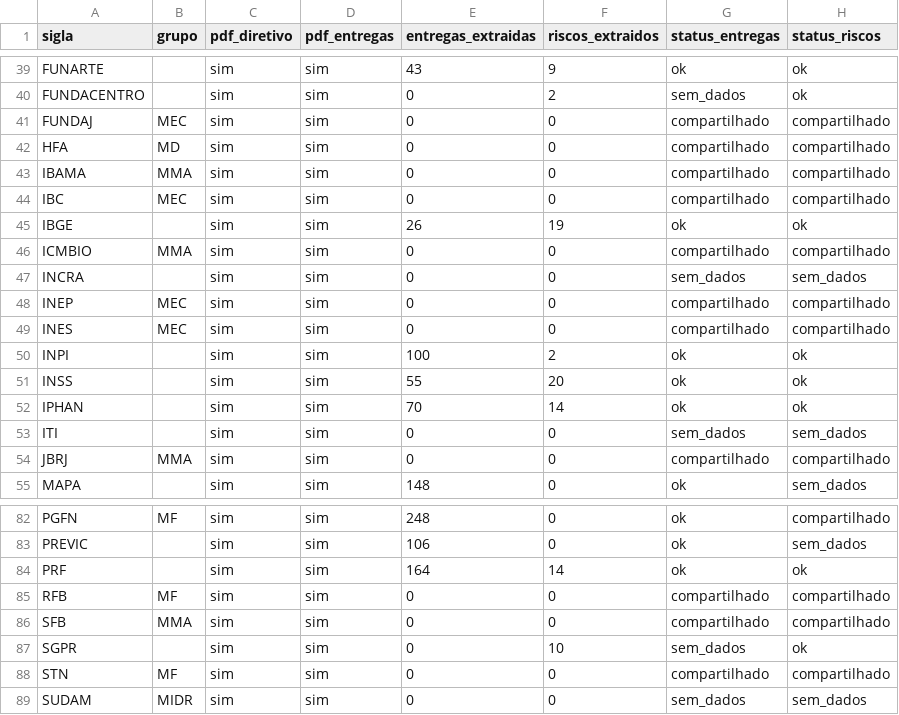
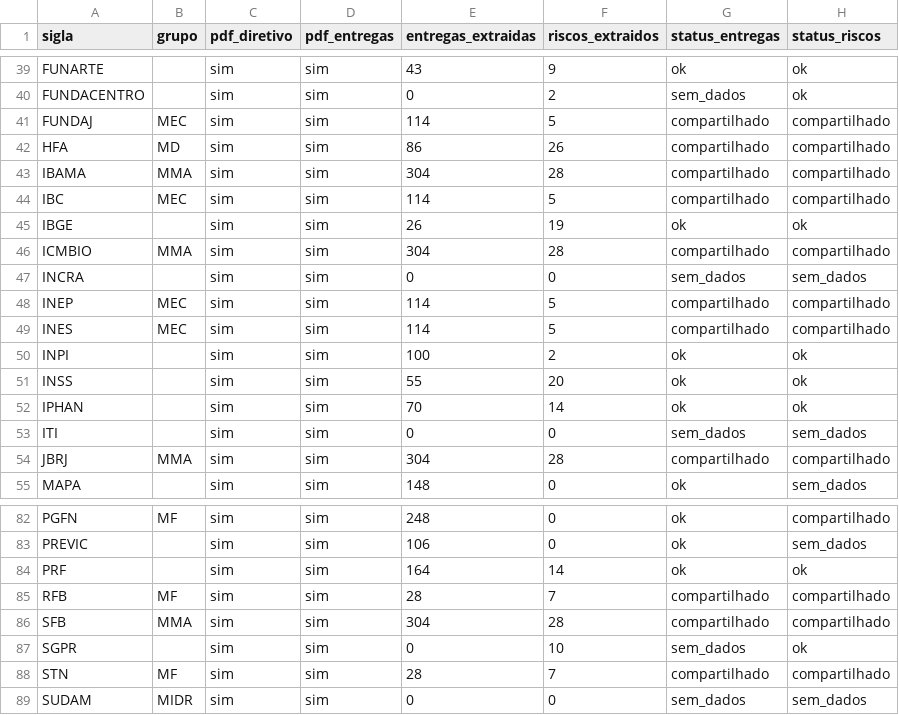
Before and after one commit to freirelucas/PTD, a CSV file: output/coverage_summary.csv, drawn as a sheet; only a part is shown, gaps mark what is left out; the diff covers the shown part only.

```diff
--- a/output/coverage_summary.csv
+++ b/output/coverage_summary.csv
@@ -40,11 +40,11 @@ FUNARTE,,sim,sim,43,9,ok,ok
 FUNDACENTRO,,sim,sim,0,2,sem_dados,ok
-FUNDAJ,MEC,sim,sim,0,0,compartilhado,compartilhado
-HFA,MD,sim,sim,0,0,compartilhado,compartilhado
-IBAMA,MMA,sim,sim,0,0,compartilhado,compartilhado
-IBC,MEC,sim,sim,0,0,compartilhado,compartilhado
+FUNDAJ,MEC,sim,sim,114,5,compartilhado,compartilhado
+HFA,MD,sim,sim,86,26,compartilhado,compartilhado
+IBAMA,MMA,sim,sim,304,28,compartilhado,compartilhado
+IBC,MEC,sim,sim,114,5,compartilhado,compartilhado
 IBGE,,sim,sim,26,19,ok,ok
-ICMBIO,MMA,sim,sim,0,0,compartilhado,compartilhado
+ICMBIO,MMA,sim,sim,304,28,compartilhado,compartilhado
 INCRA,,sim,sim,0,0,sem_dados,sem_dados
-INEP,MEC,sim,sim,0,0,compartilhado,compartilhado
-INES,MEC,sim,sim,0,0,compartilhado,compartilhado
+INEP,MEC,sim,sim,114,5,compartilhado,compartilhado
+INES,MEC,sim,sim,114,5,compartilhado,compartilhado
 INPI,,sim,sim,100,2,ok,ok
@@ -53,3 +53,3 @@ IPHAN,,sim,sim,70,14,ok,ok
 ITI,,sim,sim,0,0,sem_dados,sem_dados
-JBRJ,MMA,sim,sim,0,0,compartilhado,compartilhado
+JBRJ,MMA,sim,sim,304,28,compartilhado,compartilhado
 MAPA,,sim,sim,148,0,ok,sem_dados
@@ -84,6 +84,6 @@ PREVIC,,sim,sim,106,0,ok,sem_dados
 PRF,,sim,sim,164,14,ok,ok
-RFB,MF,sim,sim,0,0,compartilhado,compartilhado
-SFB,MMA,sim,sim,0,0,compartilhado,compartilhado
+RFB,MF,sim,sim,28,7,compartilhado,compartilhado
+SFB,MMA,sim,sim,304,28,compartilhado,compartilhado
 SGPR,,sim,sim,0,10,sem_dados,ok
-STN,MF,sim,sim,0,0,compartilhado,compartilhado
+STN,MF,sim,sim,28,7,compartilhado,compartilhado
 SUDAM,MIDR,sim,sim,0,0,sem_dados,sem_dados
```
Also changed, not shown: 20 edited cells elsewhere in this file, 1 other file.
